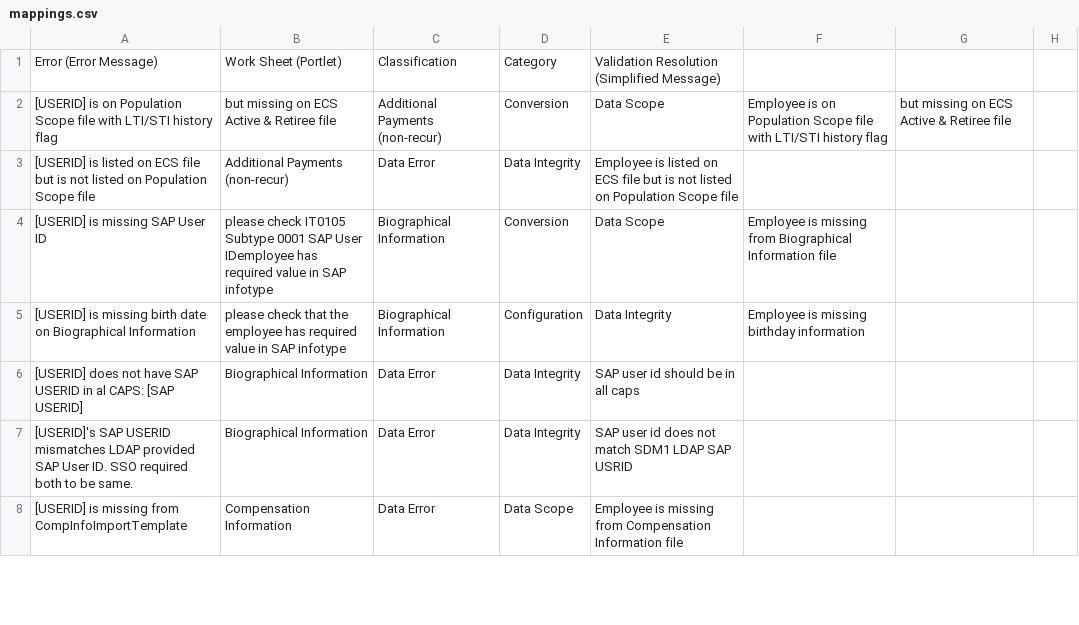
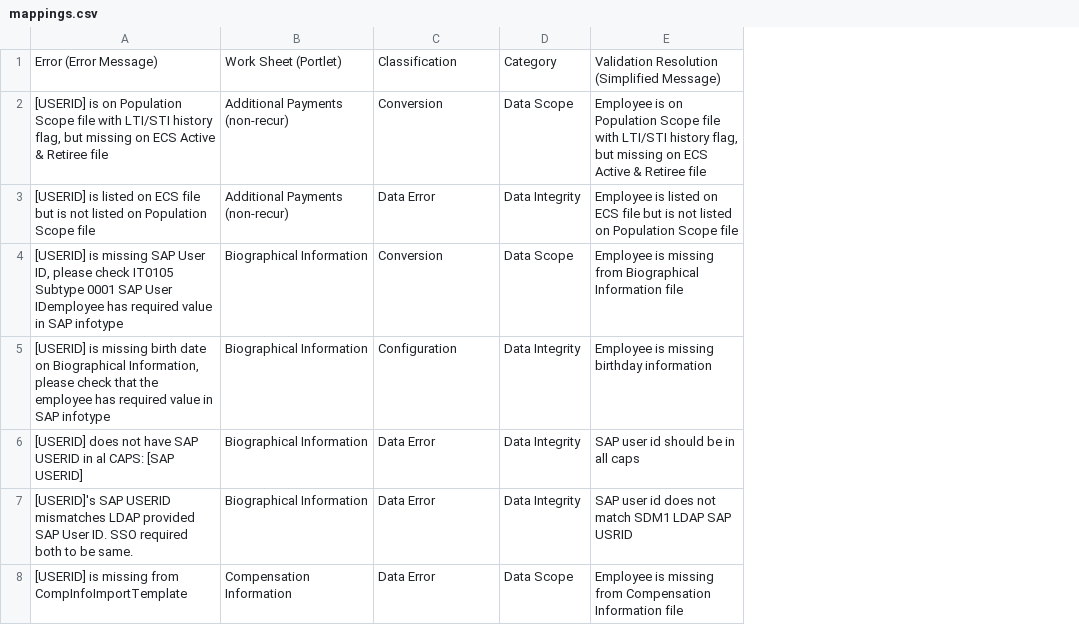
Before and after one commit to kshitiztanwaribm/macro-tool, a CSV file: app/mappings.csv, drawn as a sheet; only a part is shown; removed rows and columns are numbered as before the commit, all else as after; the diff covers the shown part only; the diff names each change by its address in the sheet, - before the commit and + after, or states it on an @@ line.

Commit message:
changed mapping

```diff
--- a/app/mappings.csv
+++ b/app/mappings.csv
-column F, empty
-column G, empty
-column H, empty
-row 2: [USERID] is on Population Scope file with LTI/STI history flag | but missing on ECS Active & Retiree file | Additional Payments (non-recur) | Conversion | Data Scope | Employee is on Population Scope file with LTI/STI history flag | but missing on ECS Active & Retiree file
+row 2: [USERID] is on Population Scope file with LTI/STI history flag, but missing on ECS Active & Retiree file | Additional Payments (non-recur) | Conversion | Data Scope | Employee is on Population Scope file with LTI/STI history flag, but missing on ECS Active & Retiree file
-row 4: [USERID] is missing SAP User ID | please check IT0105 Subtype 0001 SAP User IDemployee has required value in SAP infotype | Biographical Information | Conversion | Data Scope | Employee is missing from Biographical Information file
-row 5: [USERID] is missing birth date on Biographical Information | please check that the employee has required value in SAP infotype | Biographical Information | Configuration | Data Integrity | Employee is missing birthday information
+row 4: [USERID] is missing SAP User ID, please check IT0105 Subtype 0001 SAP User IDemployee has required value in SAP infotype | Biographical Information | Conversion | Data Scope | Employee is missing from Biographical Information file
+row 5: [USERID] is missing birth date on Biographical Information, please check that the employee has required value in SAP infotype | Biographical Information | Configuration | Data Integrity | Employee is missing birthday information
```
Also changed, not shown: 11 added rows, 11 removed rows and 15 edited cells elsewhere in this file, 1 other file.
